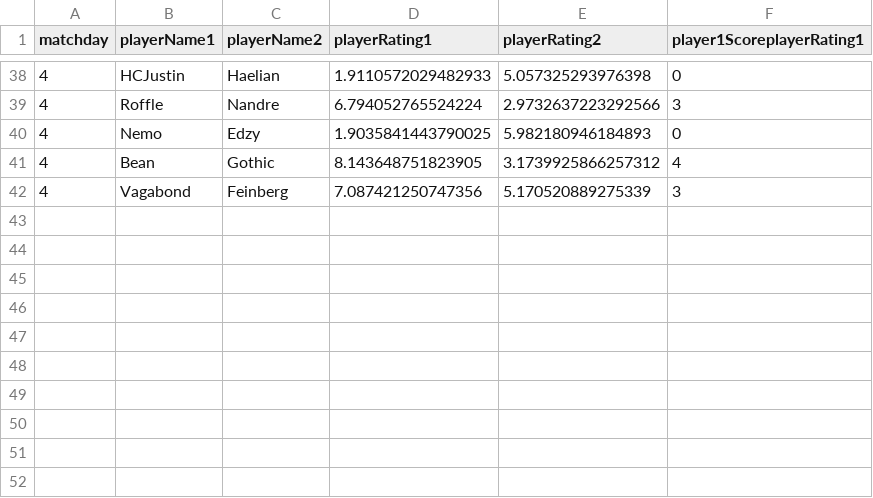
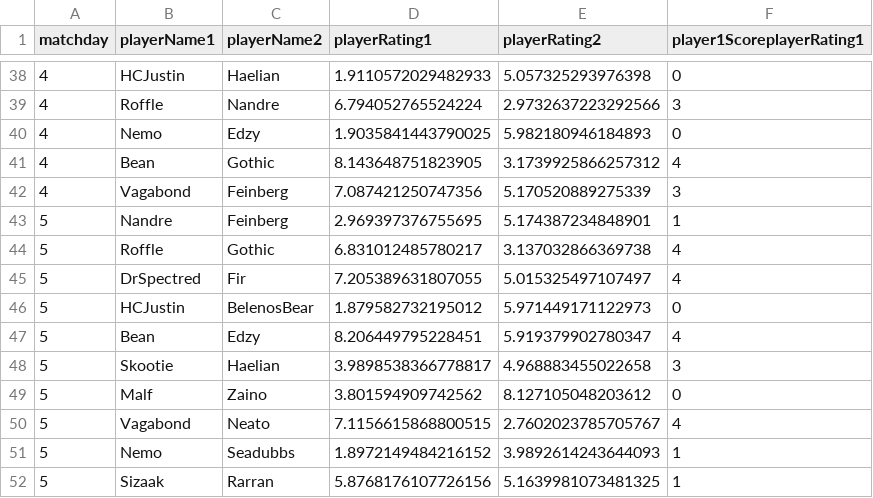
Before and after one commit to ctech3000/BalatrELO.jl, a CSV file: src/leagueData/allResults_k20.csv, drawn as a sheet; only a part is shown, gaps mark what is left out; the diff names each change by its address in the sheet, - before the commit and + after, or states it on an @@ line.

Commit message:
updated league data w5

```diff
--- a/src/leagueData/allResults_k20.csv
+++ b/src/leagueData/allResults_k20.csv
+row 43: 5 | Nandre | Feinberg | 2.969397376755695 | 5.174387234848901 | 1
+row 44: 5 | Roffle | Gothic | 6.831012485780217 | 3.137032866369738 | 4
+row 45: 5 | DrSpectred | Fir | 7.205389631807055 | 5.015325497107497 | 4
+row 46: 5 | HCJustin | BelenosBear | 1.879582732195012 | 5.971449171122973 | 0
+row 47: 5 | Bean | Edzy | 8.206449795228451 | 5.919379902780347 | 4
+row 48: 5 | Skootie | Haelian | 3.9898538366778817 | 4.968883455022658 | 3
+row 49: 5 | Malf | Zaino | 3.801594909742562 | 8.127105048203612 | 0
+row 50: 5 | Vagabond | Neato | 7.1156615868800515 | 2.7602023785705767 | 4
+row 51: 5 | Nemo | Seadubbs | 1.8972149484216152 | 3.9892614243644093 | 1
+row 52: 5 | Sizaak | Rarran | 5.8768176107726156 | 5.1639981073481325 | 1
```
Also changed, not shown: 3 other files.
